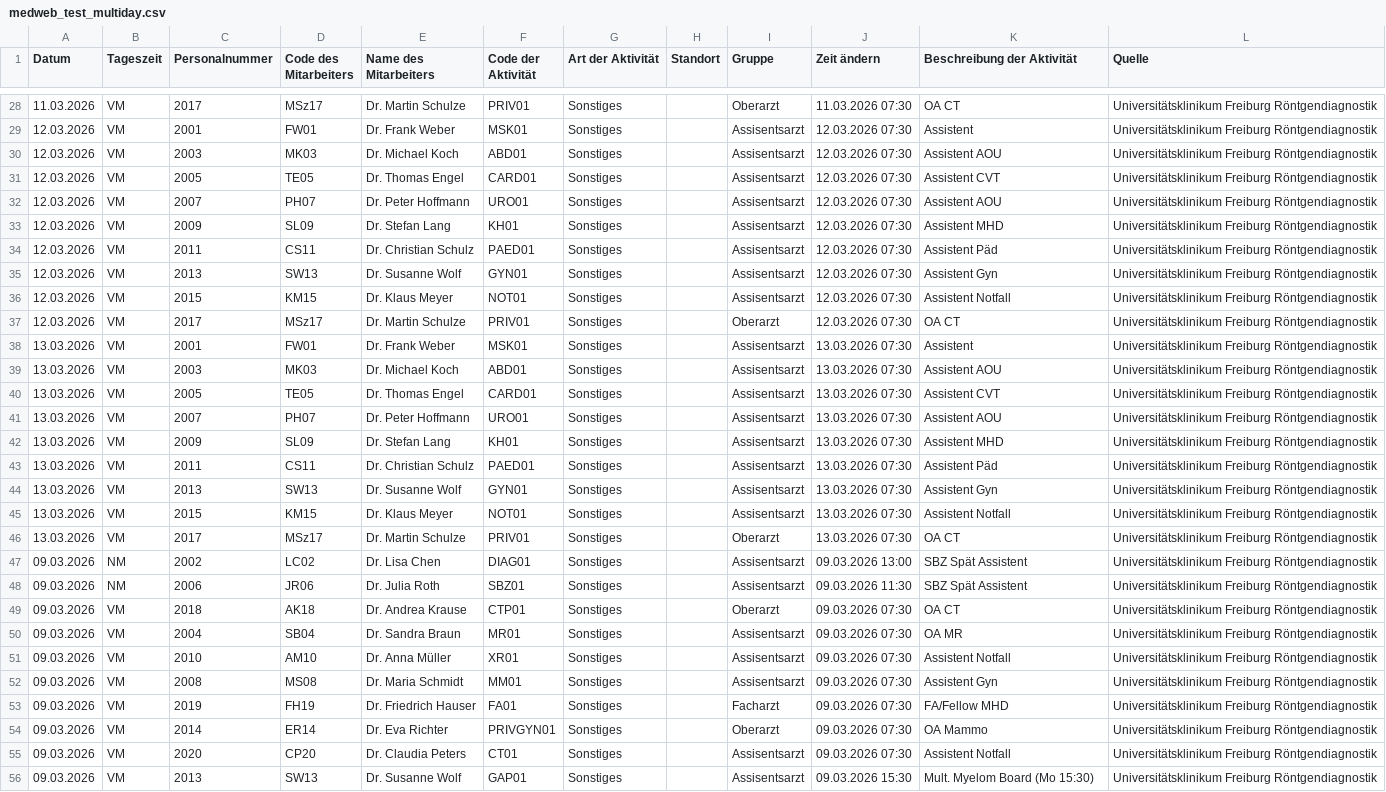
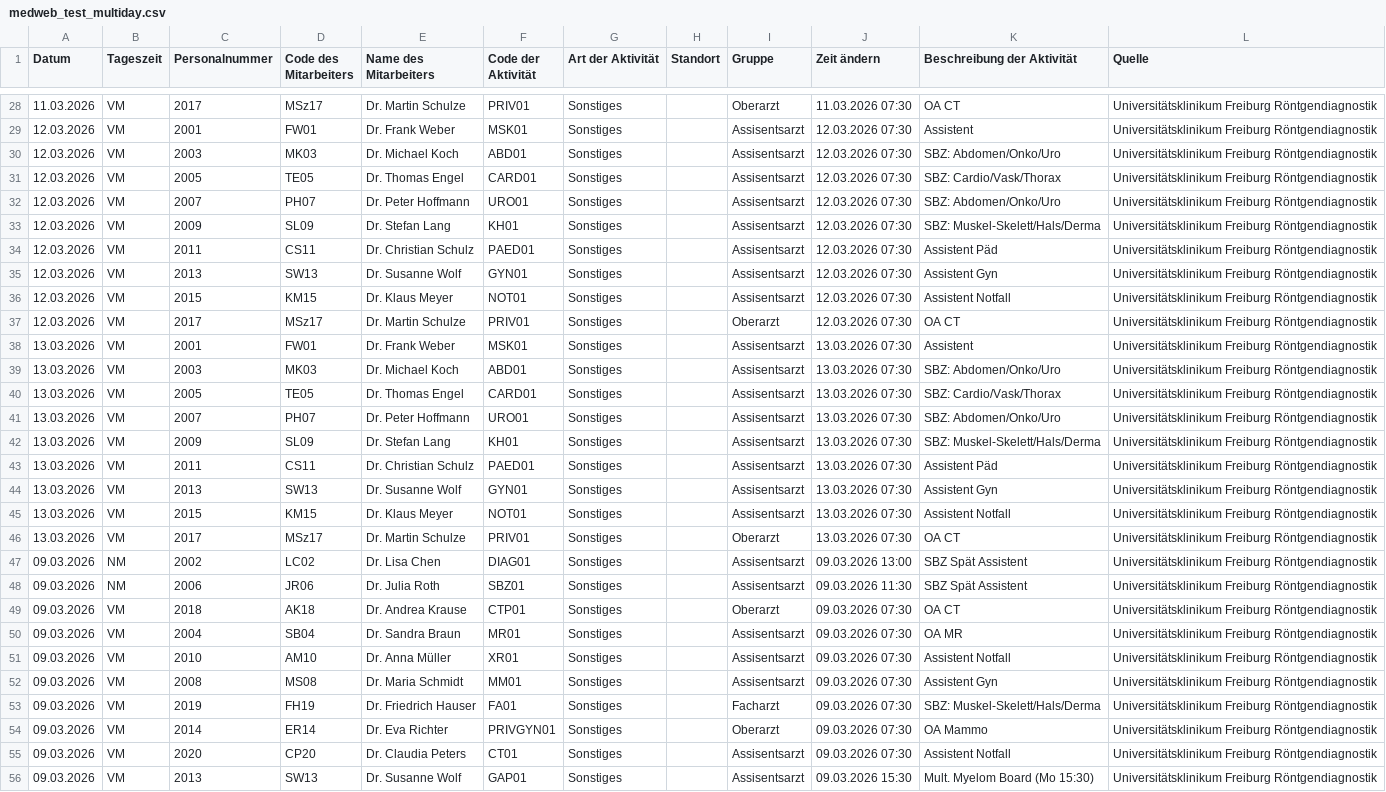
Before and after one commit to maxrusse/RadIMO_Cortex, a CSV file: test_data/medweb_test_multiday.csv, drawn as a sheet; only a part is shown, gaps mark what is left out; the diff covers the shown part only.

```diff
--- a/test_data/medweb_test_multiday.csv
+++ b/test_data/medweb_test_multiday.csv
@@ -29,6 +29,6 @@ Datum,Tageszeit,Personalnummer,Code des Mitarbeiters,Name des Mitarbeiters,Code
 12.03.2026,VM,2001,FW01,Dr. Frank Weber,MSK01,Sonstiges,,Assisentsarzt,12.03.2026 07:30,Assistent,Universitätsklinikum Freiburg Röntgendiagnostik
-12.03.2026,VM,2003,MK03,Dr. Michael Koch,ABD01,Sonstiges,,Assisentsarzt,12.03.2026 07:30,Assistent AOU,Universitätsklinikum Freiburg Röntgendiagnostik
-12.03.2026,VM,2005,TE05,Dr. Thomas Engel,CARD01,Sonstiges,,Assisentsarzt,12.03.2026 07:30,Assistent CVT,Universitätsklinikum Freiburg Röntgendiagnostik
-12.03.2026,VM,2007,PH07,Dr. Peter Hoffmann,URO01,Sonstiges,,Assisentsarzt,12.03.2026 07:30,Assistent AOU,Universitätsklinikum Freiburg Röntgendiagnostik
-12.03.2026,VM,2009,SL09,Dr. Stefan Lang,KH01,Sonstiges,,Assisentsarzt,12.03.2026 07:30,Assistent MHD,Universitätsklinikum Freiburg Röntgendiagnostik
+12.03.2026,VM,2003,MK03,Dr. Michael Koch,ABD01,Sonstiges,,Assisentsarzt,12.03.2026 07:30,SBZ: Abdomen/Onko/Uro,Universitätsklinikum Freiburg Röntgendiagnostik
+12.03.2026,VM,2005,TE05,Dr. Thomas Engel,CARD01,Sonstiges,,Assisentsarzt,12.03.2026 07:30,SBZ: Cardio/Vask/Thorax,Universitätsklinikum Freiburg Röntgendiagnostik
+12.03.2026,VM,2007,PH07,Dr. Peter Hoffmann,URO01,Sonstiges,,Assisentsarzt,12.03.2026 07:30,SBZ: Abdomen/Onko/Uro,Universitätsklinikum Freiburg Röntgendiagnostik
+12.03.2026,VM,2009,SL09,Dr. Stefan Lang,KH01,Sonstiges,,Assisentsarzt,12.03.2026 07:30,SBZ: Muskel-Skelett/Hals/Derma,Universitätsklinikum Freiburg Röntgendiagnostik
 12.03.2026,VM,2011,CS11,Dr. Christian Schulz,PAED01,Sonstiges,,Assisentsarzt,12.03.2026 07:30,Assistent Päd,Universitätsklinikum Freiburg Röntgendiagnostik
@@ -38,6 +38,6 @@ Datum,Tageszeit,Personalnummer,Code des Mitarbeiters,Name des Mitarbeiters,Code
 13.03.2026,VM,2001,FW01,Dr. Frank Weber,MSK01,Sonstiges,,Assisentsarzt,13.03.2026 07:30,Assistent,Universitätsklinikum Freiburg Röntgendiagnostik
-13.03.2026,VM,2003,MK03,Dr. Michael Koch,ABD01,Sonstiges,,Assisentsarzt,13.03.2026 07:30,Assistent AOU,Universitätsklinikum Freiburg Röntgendiagnostik
-13.03.2026,VM,2005,TE05,Dr. Thomas Engel,CARD01,Sonstiges,,Assisentsarzt,13.03.2026 07:30,Assistent CVT,Universitätsklinikum Freiburg Röntgendiagnostik
-13.03.2026,VM,2007,PH07,Dr. Peter Hoffmann,URO01,Sonstiges,,Assisentsarzt,13.03.2026 07:30,Assistent AOU,Universitätsklinikum Freiburg Röntgendiagnostik
-13.03.2026,VM,2009,SL09,Dr. Stefan Lang,KH01,Sonstiges,,Assisentsarzt,13.03.2026 07:30,Assistent MHD,Universitätsklinikum Freiburg Röntgendiagnostik
+13.03.2026,VM,2003,MK03,Dr. Michael Koch,ABD01,Sonstiges,,Assisentsarzt,13.03.2026 07:30,SBZ: Abdomen/Onko/Uro,Universitätsklinikum Freiburg Röntgendiagnostik
+13.03.2026,VM,2005,TE05,Dr. Thomas Engel,CARD01,Sonstiges,,Assisentsarzt,13.03.2026 07:30,SBZ: Cardio/Vask/Thorax,Universitätsklinikum Freiburg Röntgendiagnostik
+13.03.2026,VM,2007,PH07,Dr. Peter Hoffmann,URO01,Sonstiges,,Assisentsarzt,13.03.2026 07:30,SBZ: Abdomen/Onko/Uro,Universitätsklinikum Freiburg Röntgendiagnostik
+13.03.2026,VM,2009,SL09,Dr. Stefan Lang,KH01,Sonstiges,,Assisentsarzt,13.03.2026 07:30,SBZ: Muskel-Skelett/Hals/Derma,Universitätsklinikum Freiburg Röntgendiagnostik
 13.03.2026,VM,2011,CS11,Dr. Christian Schulz,PAED01,Sonstiges,,Assisentsarzt,13.03.2026 07:30,Assistent Päd,Universitätsklinikum Freiburg Röntgendiagnostik
@@ -52,3 +52,3 @@ Datum,Tageszeit,Personalnummer,Code des Mitarbeiters,Name des Mitarbeiters,Code
 09.03.2026,VM,2008,MS08,Dr. Maria Schmidt,MM01,Sonstiges,,Assisentsarzt,09.03.2026 07:30,Assistent Gyn,Universitätsklinikum Freiburg Röntgendiagnostik
-09.03.2026,VM,2019,FH19,Dr. Friedrich Hauser,FA01,Sonstiges,,Facharzt,09.03.2026 07:30,FA/Fellow MHD,Universitätsklinikum Freiburg Röntgendiagnostik
+09.03.2026,VM,2019,FH19,Dr. Friedrich Hauser,FA01,Sonstiges,,Facharzt,09.03.2026 07:30,SBZ: Muskel-Skelett/Hals/Derma,Universitätsklinikum Freiburg Röntgendiagnostik
 09.03.2026,VM,2014,ER14,Dr. Eva Richter,PRIVGYN01,Sonstiges,,Oberarzt,09.03.2026 07:30,OA Mammo,Universitätsklinikum Freiburg Röntgendiagnostik
```
Also changed, not shown: 17 edited cells elsewhere in this file, 23 other files.
